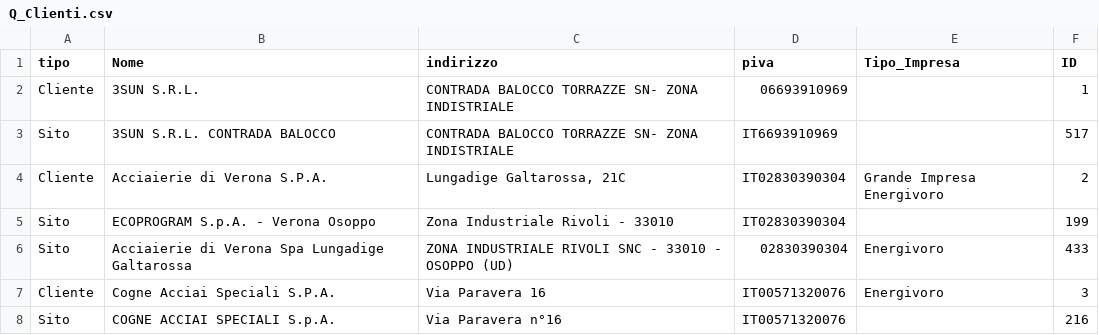
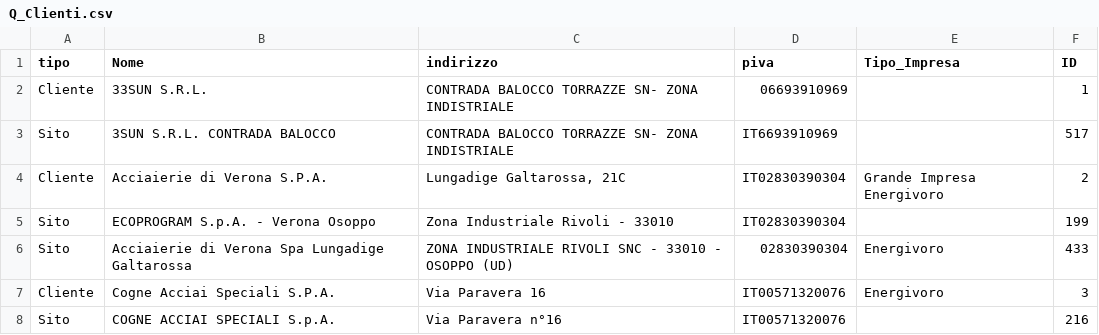
Before and after one commit to ingmorfini-dot/DE_HTML, a CSV file: Q_Clienti.csv, drawn as a sheet; only a part is shown; the diff names each change by its address in the sheet, - before the commit and + after, or states it on an @@ line.

```diff
--- a/Q_Clienti.csv
+++ b/Q_Clienti.csv
-B2 (Nome): 3SUN S.R.L.
+B2 (Nome): 33SUN S.R.L.
```
Also changed, not shown: 3 other files.
